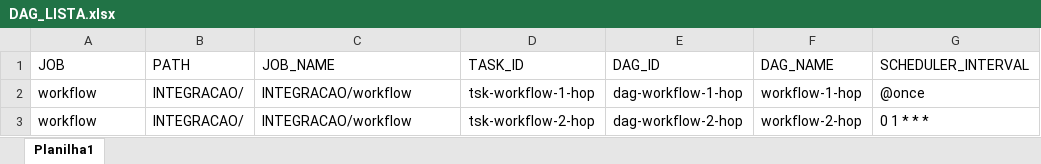
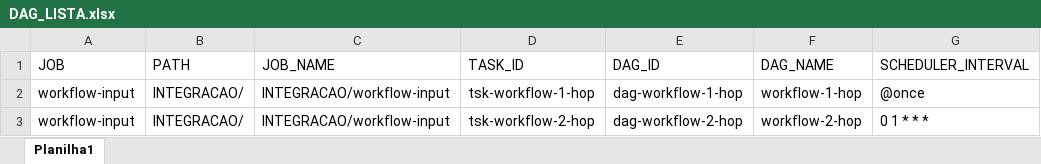
Before and after one commit to pauloricardoferreira/live_hop, an Excel workbook: AIRFLOW/DAG_LISTA.xlsx, sheet Planilha1, drawn as a sheet; only a part is shown; values as stored, in another font and other column widths than the file's, no borders; the diff names each change by its address in the sheet, - before the commit and + after, or states it on an @@ line.

```diff
--- a/AIRFLOW/DAG_LISTA.xlsx (sheet Planilha1)
+++ b/AIRFLOW/DAG_LISTA.xlsx (sheet Planilha1)
-A2:A3 (JOB): workflow
+A2:A3 (JOB): workflow-input
-C2:C3 (JOB_NAME): INTEGRACAO/workflow
+C2:C3 (JOB_NAME): INTEGRACAO/workflow-input
```
Also changed, not shown: 1 other file.
